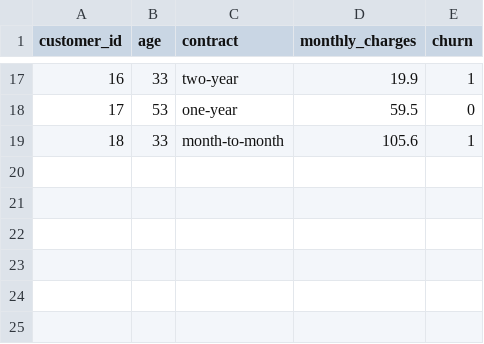
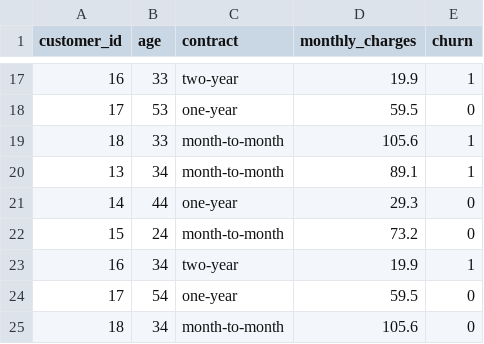
Before and after one commit to raycoder101/customer-churn-predictor, a CSV file: data/churn.csv, drawn as a sheet; only a part is shown, gaps mark what is left out.

Commit message:
added some rows with churn = 0 to churn.csv

```diff
--- a/data/churn.csv
+++ b/data/churn.csv
@@ -19 +19,7 @@ customer_id,age,contract,monthly_charges,churn
 18,33,month-to-month,105.6,1
+13,34,month-to-month,89.1,1
+14,44,one-year,29.3,0
+15,24,month-to-month,73.2,0
+16,34,two-year,19.9,1
+17,54,one-year,59.5,0
+18,34,month-to-month,105.6,0
```
